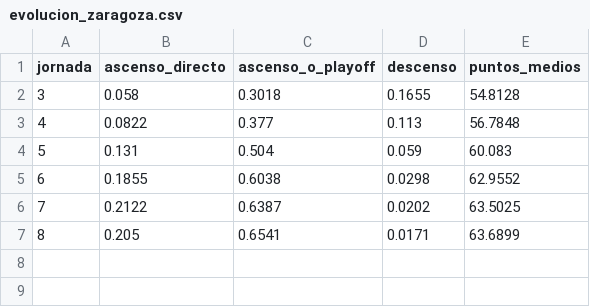
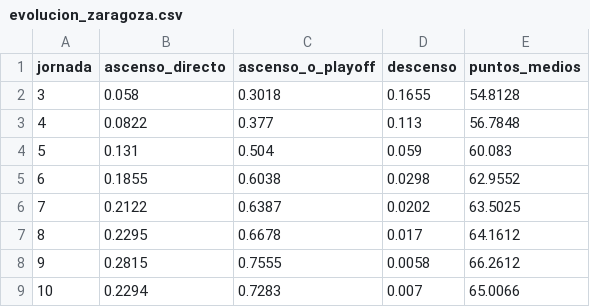
Before and after one commit to lineadepase/lineadepase.github.io, a CSV file: analisis/grupo2-simulacion/datos/salida/evolucion_zaragoza.csv, drawn as a sheet; removed rows and columns are numbered as before the commit, all else as after; the diff names each change by its address in the sheet, - before the commit and + after, or states it on an @@ line.

```diff
--- a/analisis/grupo2-simulacion/datos/salida/evolucion_zaragoza.csv
+++ b/analisis/grupo2-simulacion/datos/salida/evolucion_zaragoza.csv
-row 7: 8 | 0.205 | 0.6541 | 0.0171 | 63.6899
+row 7: 8 | 0.2295 | 0.6678 | 0.017 | 64.1612
+row 8: 9 | 0.2815 | 0.7555 | 0.0058 | 66.2612
+row 9: 10 | 0.2294 | 0.7283 | 0.007 | 65.0066
```
Also changed, not shown: analisis/grupo2-simulacion/datos/salida/distribucion_puestos.csv, analisis/grupo2-simulacion/datos/salida/fuerzas_equipos.csv, 13 other files.
